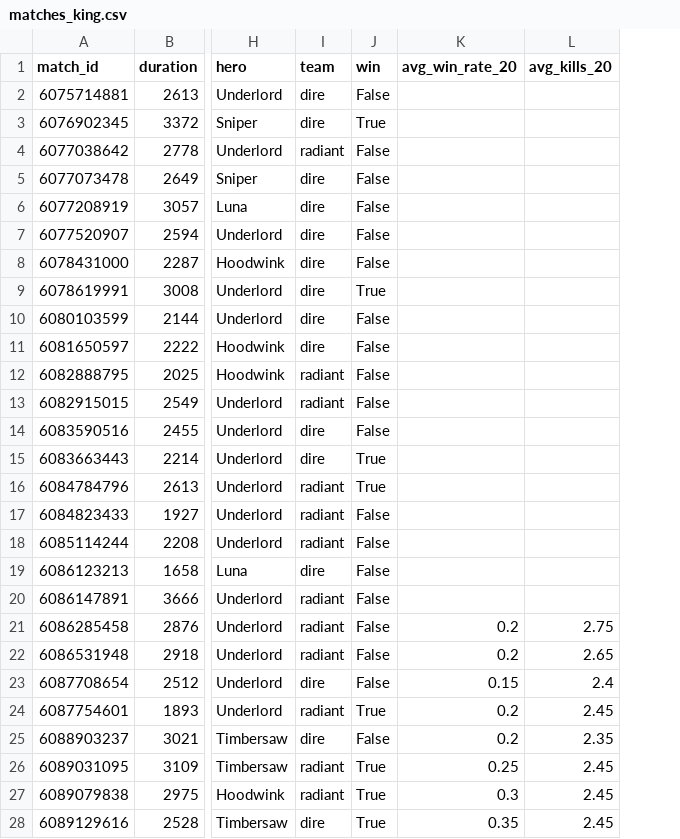
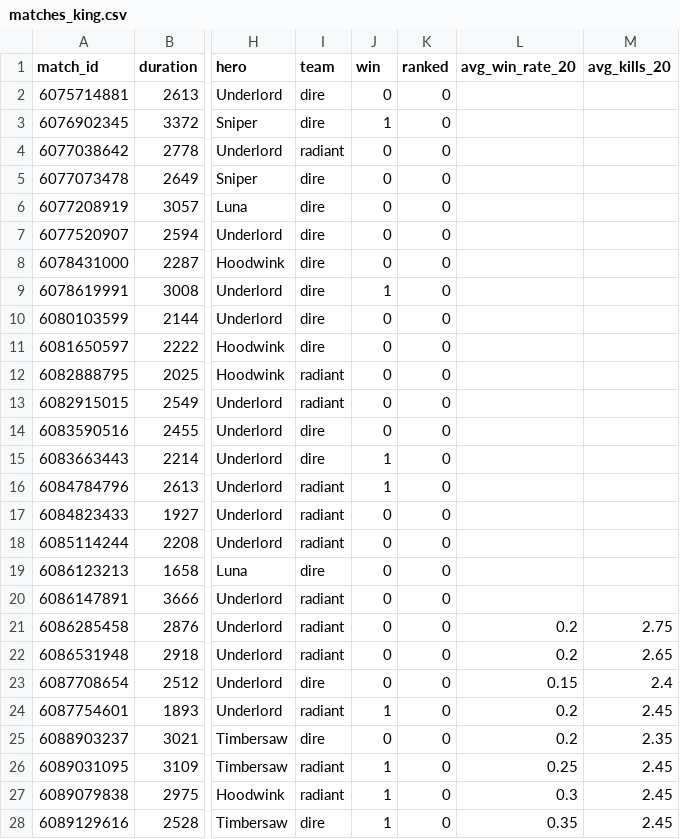
Before and after one commit to AndrewManHayChiu/dota_dashboard, a CSV file: data/matches_king.csv, drawn as a sheet; only a part is shown, gaps mark what is left out; the diff covers the shown part only; the diff names each change by its address in the sheet, - before the commit and + after, or states it on an @@ line.

```diff
--- a/data/matches_king.csv
+++ b/data/matches_king.csv
+column K (ranked), rows 2-28: all 0
-J2 (win): False
+J2 (win): 0
-J3 (win): True
+J3 (win): 1
-J4:J8 (win): False
+J4:J8 (win): 0
-J9 (win): True
+J9 (win): 1
-J10:J14 (win): False
+J10:J14 (win): 0
-J15:J16 (win): True
+J15:J16 (win): 1
-J17:J23 (win): False
+J17:J23 (win): 0
-J24 (win): True
+J24 (win): 1
-J25 (win): False
+J25 (win): 0
-J26:J28 (win): True
+J26:J28 (win): 1
```
Also changed, not shown: 57 edited cells elsewhere in this file, data/matches_boss.csv, data/matches_bottle.csv, 2 other files.
